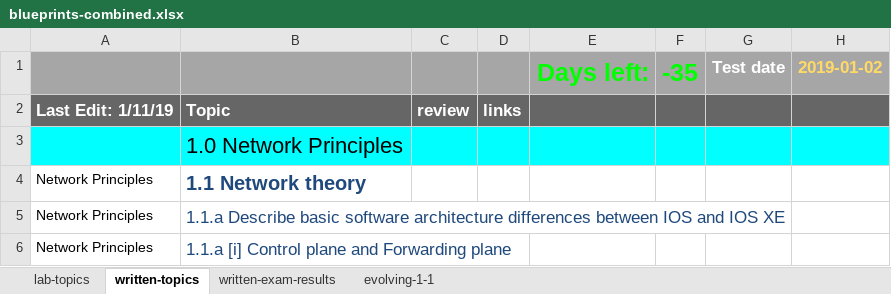
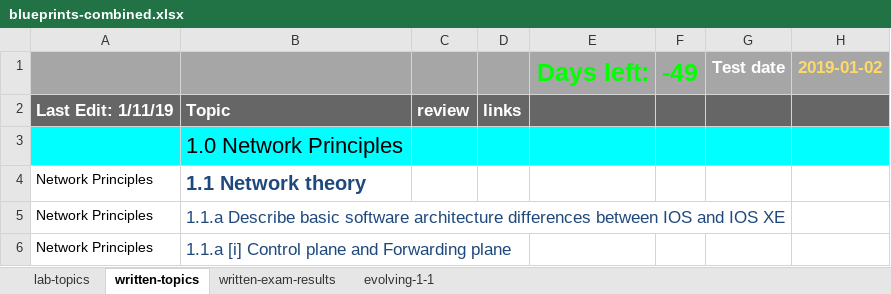
Before and after one commit to thelantamer/notes, an Excel workbook: blueprints-combined.xlsx, sheet written-topics, drawn as a sheet; only a part is shown; values as stored, in another font and other column widths than the file's, no borders; conditional formats not drawn; the diff names each change by its address in the sheet, - before the commit and + after, or states it on an @@ line.

Commit message:
updated book list and blueprint topics

```diff
--- a/blueprints-combined.xlsx (sheet written-topics)
+++ b/blueprints-combined.xlsx (sheet written-topics)
-F1: -35
+F1: -49
```
Also changed, not shown: sheet lab-topics, 1 other file.
